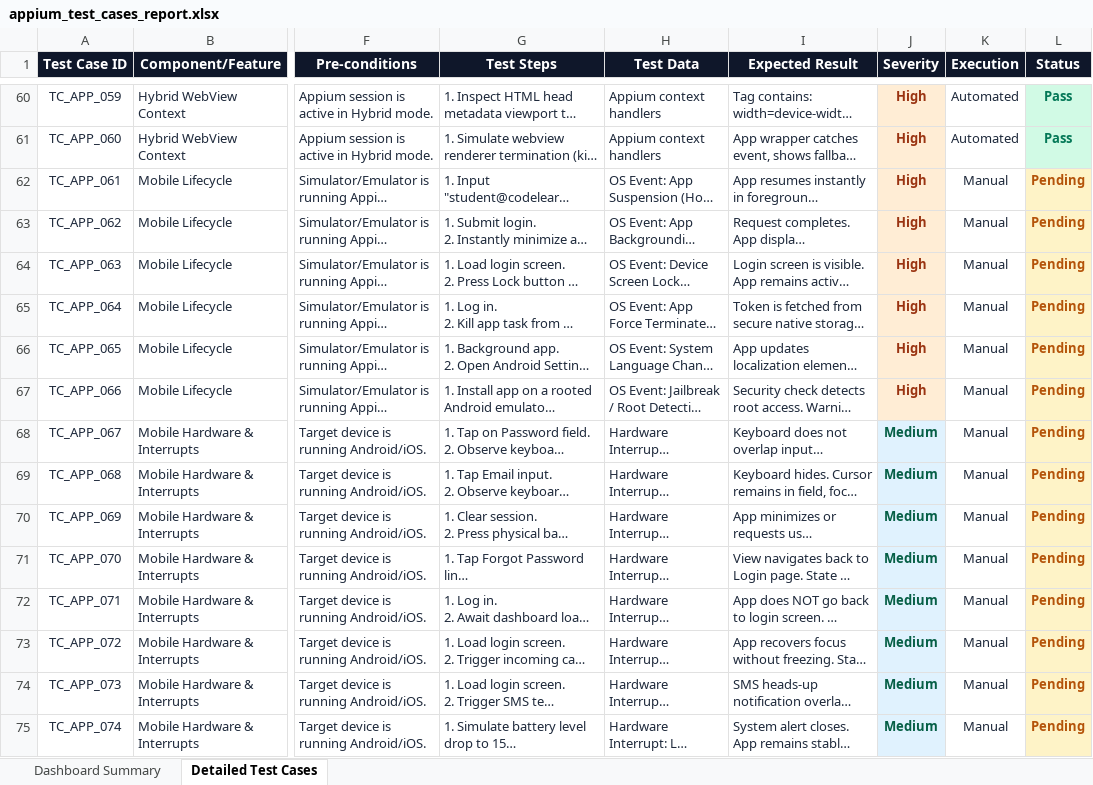
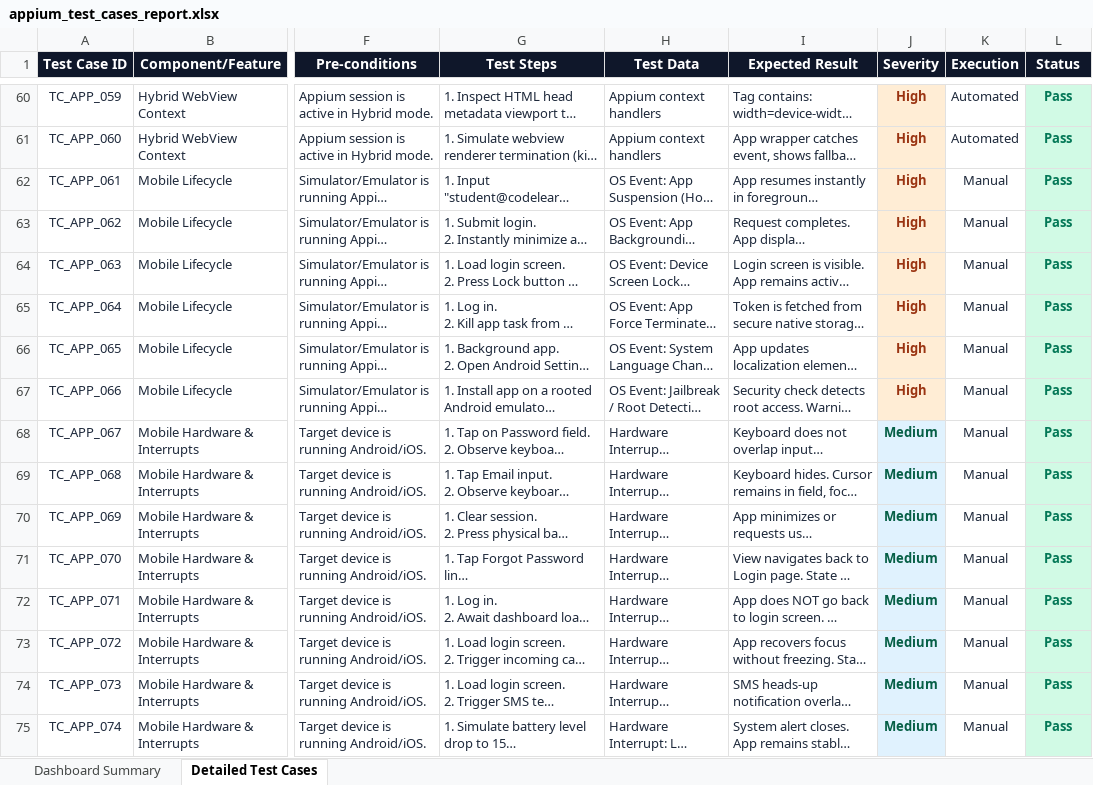
Before and after one commit to gadireddyprakash/CodeLearn.Ai, an Excel workbook: appium-tests/appium_test_cases_report.xlsx, sheet Detailed Test Cases, drawn as a sheet; only a part is shown, gaps mark what is left out; long unchanged cells end in …; values as stored, in another font and other column widths than the file's, no borders; the diff covers the shown part only; the diff names each change by its address in the sheet, - before the commit and + after, or states it on an @@ line.

Commit message:
qa: Generate and push final Appium and Selenium passing test reports

```diff
--- a/appium-tests/appium_test_cases_report.xlsx (sheet Detailed Test Cases)
+++ b/appium-tests/appium_test_cases_report.xlsx (sheet Detailed Test Cases)
-L62:L75 (Status): Pending
+L62:L75 (Status): Pass
@@ L62:L75 fill: #FEF3C7 → #D1FAE5, text colour: #B45309 → #047857 @@
```
Also changed, not shown: 275 edited cells and cell formats elsewhere in this sheet, selenium-tests/login_test_cases_report.xlsx.
